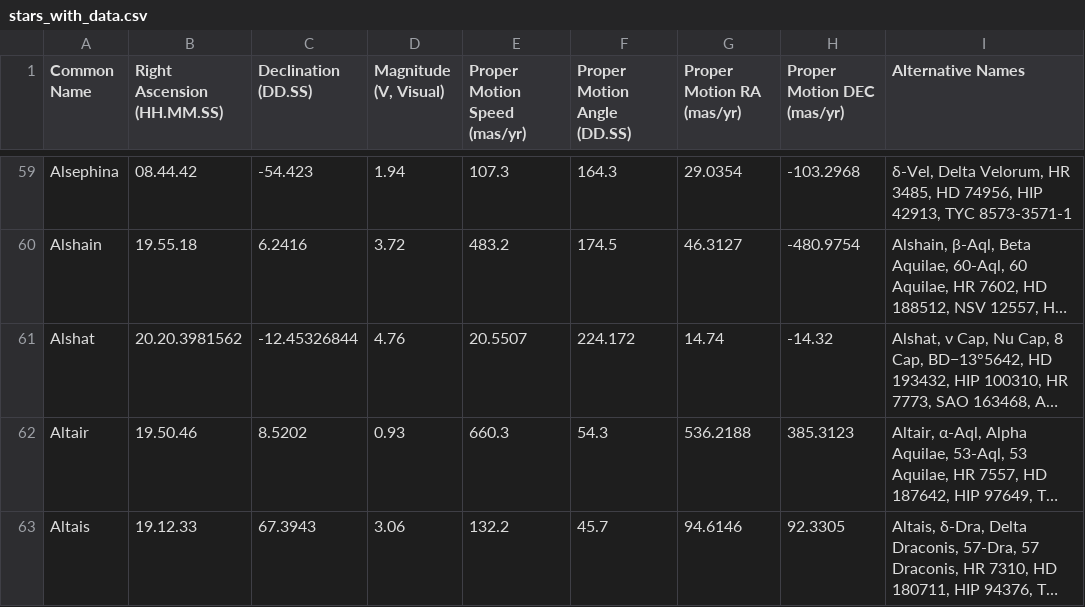
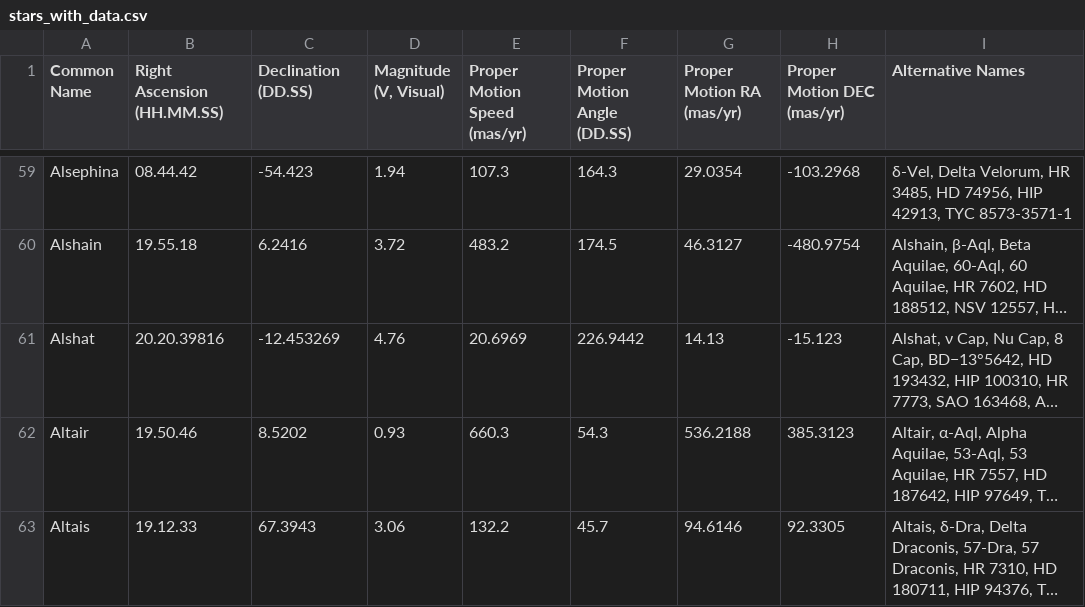
Before and after one commit to cyschneck/Star-Chart-Spherical-Projection, a CSV file: star_chart_spherical_projection/data/stars_with_data.csv, drawn as a sheet; only a part is shown, gaps mark what is left out; long unchanged cells end in …; the diff names each change by its address in the sheet, - before the commit and + after, or states it on an @@ line.

Commit message:
update backend stars

```diff
--- a/star_chart_spherical_projection/data/stars_with_data.csv
+++ b/star_chart_spherical_projection/data/stars_with_data.csv
-B61 (Right Ascension (HH.MM.SS)): 20.20.3981562
+B61 (Right Ascension (HH.MM.SS)): 20.20.39816
-C61 (Declination (DD.SS)): -12.45326844
+C61 (Declination (DD.SS)): -12.453269
-E61 (Proper Motion Speed (mas/yr)): 20.5507
+E61 (Proper Motion Speed (mas/yr)): 20.6969
-F61 (Proper Motion Angle (DD.SS)): 224.172
+F61 (Proper Motion Angle (DD.SS)): 226.9442
-G61 (Proper Motion RA (mas/yr)): 14.74
+G61 (Proper Motion RA (mas/yr)): 14.13
-H61 (Proper Motion DEC (mas/yr)): -14.32
+H61 (Proper Motion DEC (mas/yr)): -15.123
```
